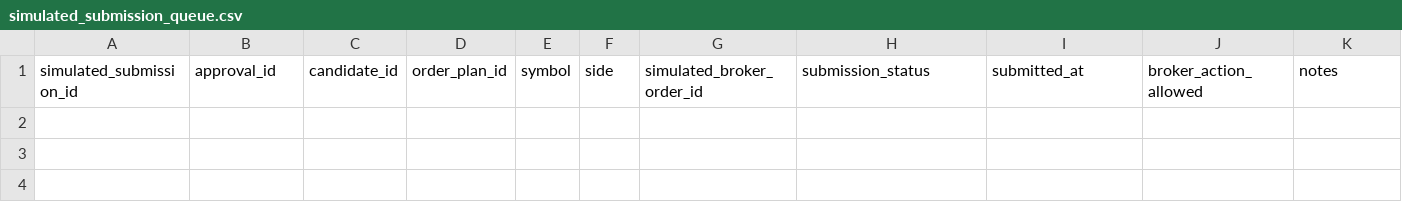
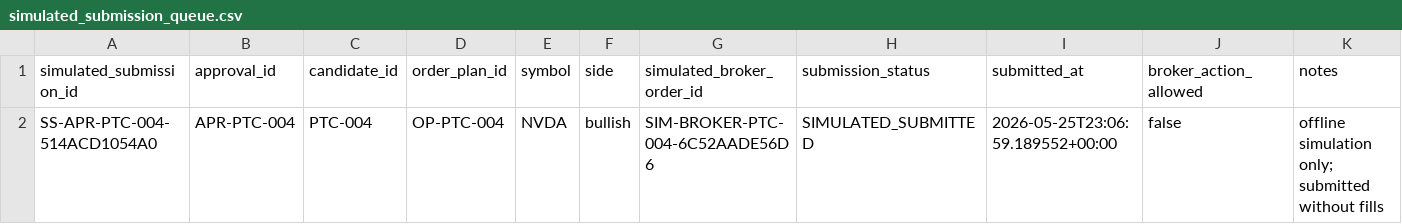
Before and after one commit to scottiepowell/openclaw-price-action-paper-trader, a CSV file: runs/simulated_submissions/simulated_submission_queue.csv, drawn as a sheet; only a part is shown; rows hold the shown columns only; the diff names each change by its address in the sheet, - before the commit and + after, or states it on an @@ line.

Commit message:
Add Phase 9 single simulated approval exercise

```diff
--- a/runs/simulated_submissions/simulated_submission_queue.csv
+++ b/runs/simulated_submissions/simulated_submission_queue.csv
+row 2: SS-APR-PTC-004-514ACD1054A0 | APR-PTC-004 | PTC-004 | OP-PTC-004 | NVDA | bullish | SIM-BROKER-PTC-004-6C52AADE56D6 | SIMULATED_SUBMITTED | 2026-05-25T23:06:59.189552+00:00 | false | offline simulation only; submitted without fills
```
Also changed, not shown: runs/reports/approval_audit_report.csv, 8 other files.
